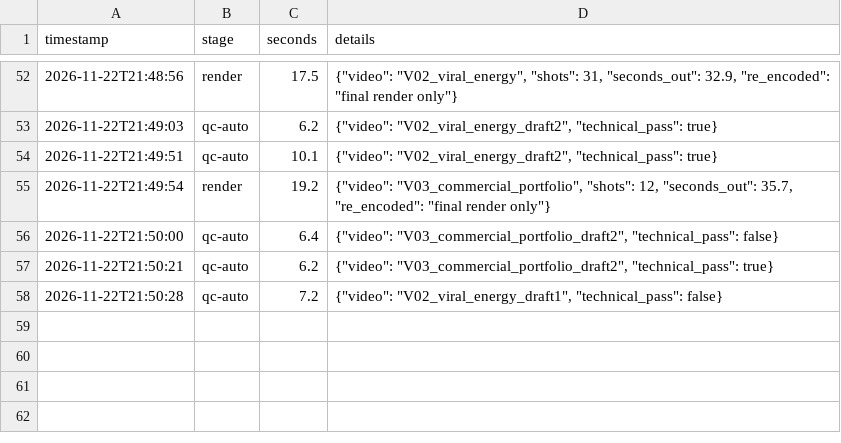
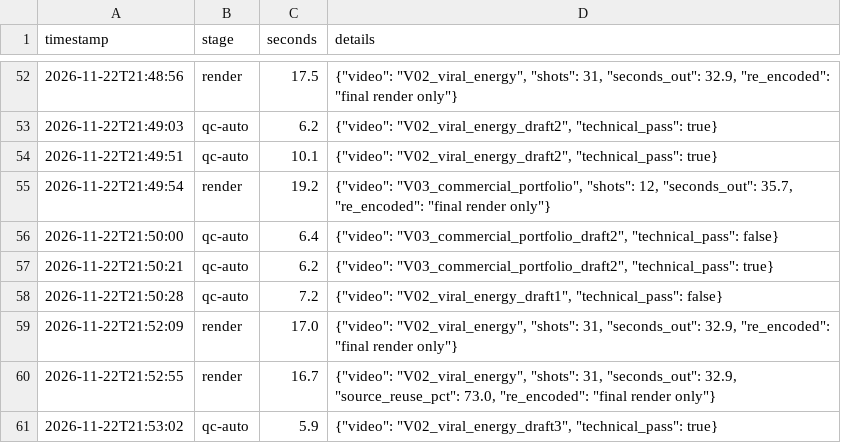
Before and after one commit to mahajinternationaltrading-creator/Mahaj.co, a CSV file: MIT_AI_STUDIO/EVENT_DATABASE/TEST_2026-11-22_synthetic/production_log.csv, drawn as a sheet; only a part is shown, gaps mark what is left out.

```diff
--- a/MIT_AI_STUDIO/EVENT_DATABASE/TEST_2026-11-22_synthetic/production_log.csv
+++ b/MIT_AI_STUDIO/EVENT_DATABASE/TEST_2026-11-22_synthetic/production_log.csv
@@ -58 +58,4 @@ timestamp,stage,seconds,details
 2026-11-22T21:50:28,qc-auto,7.2,"{""video"": ""V02_viral_energy_draft1"", ""technical_pass"": false}"
+2026-11-22T21:52:09,render,17.0,"{""video"": ""V02_viral_energy"", ""shots"": 31, ""seconds_out"": 32.9, ""re_encoded"": ""final render only""}"
+2026-11-22T21:52:55,render,16.7,"{""video"": ""V02_viral_energy"", ""shots"": 31, ""seconds_out"": 32.9, ""source_reuse_pct"": 73.0, ""re_encoded"": ""final render only""}"
+2026-11-22T21:53:02,qc-auto,5.9,"{""video"": ""V02_viral_energy_draft3"", ""technical_pass"": true}"
```
Also changed, not shown: 20 other files.
